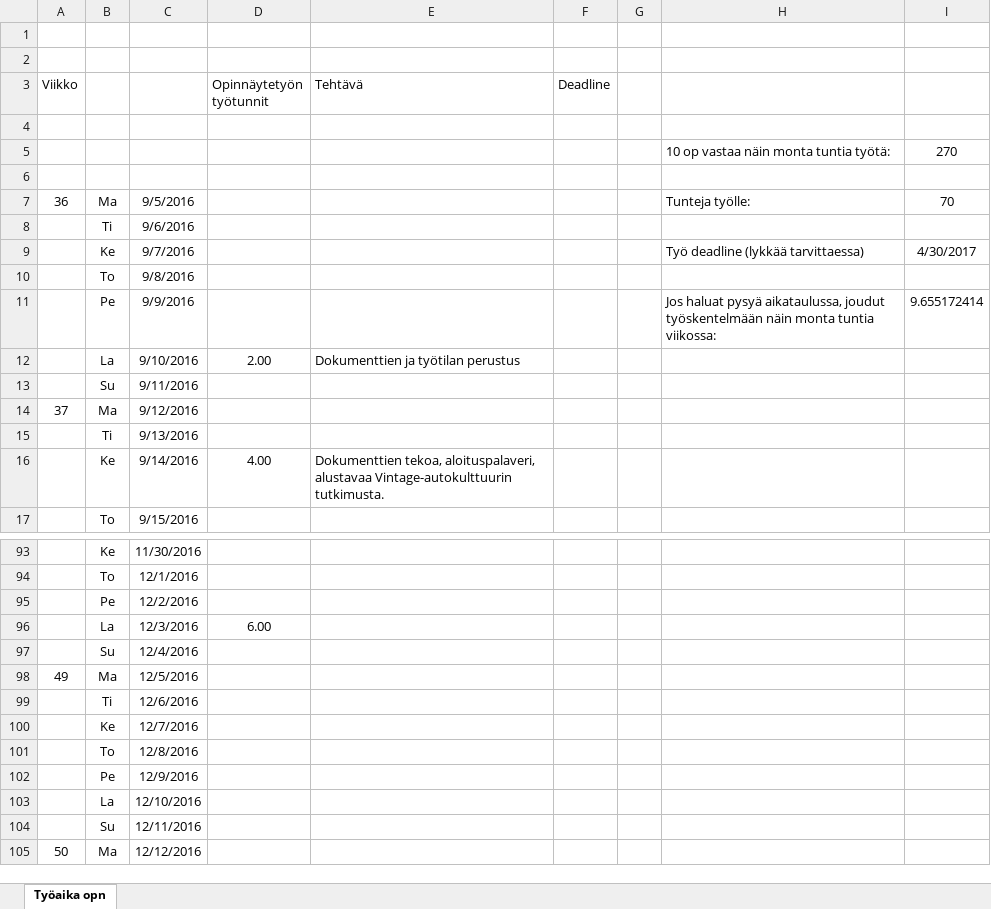
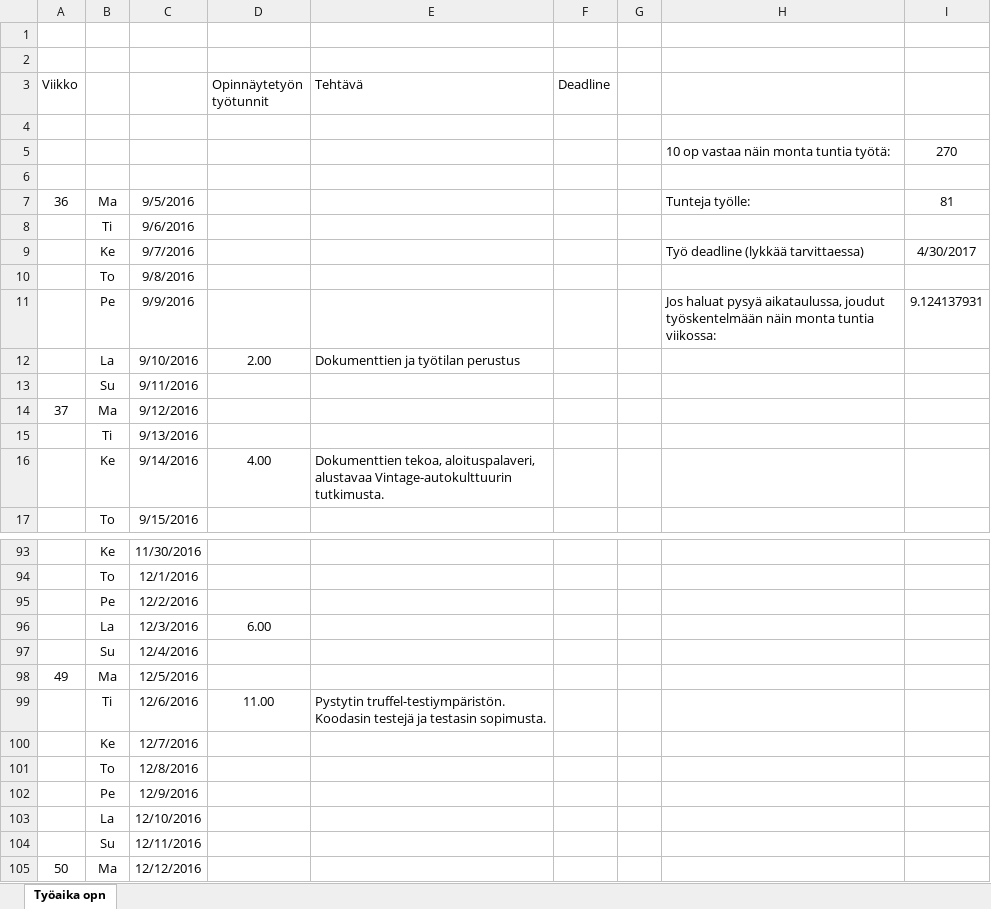
Before and after one commit to Miettine/ClassicCarChain, an Excel workbook: Dokumentaatio/lm_lohkoketju_seurantalomake.xlsx, sheet Työaika opn, drawn as a sheet; only a part is shown, gaps mark what is left out; values as stored, in another font and other column widths than the file's, no borders; the diff names each change by its address in the sheet, - before the commit and + after, or states it on an @@ line.

```diff
--- a/Dokumentaatio/lm_lohkoketju_seurantalomake.xlsx (sheet Työaika opn)
+++ b/Dokumentaatio/lm_lohkoketju_seurantalomake.xlsx (sheet Työaika opn)
-I7: 70
+I7: 81
-I11: 9.655172414
+I11: 9.124137931
-D99 (Opinnäytetyön työtunnit): (empty)
+D99 (Opinnäytetyön työtunnit): 11.00
-E99 (Tehtävä): (empty)
+E99 (Tehtävä): Pystytin truffel-testiympäristön. Koodasin testejä ja testasin sopimusta.
```
Also changed, not shown: 3 other files.
